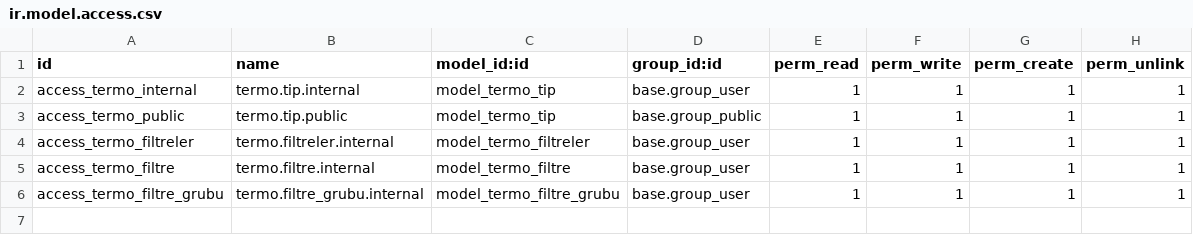
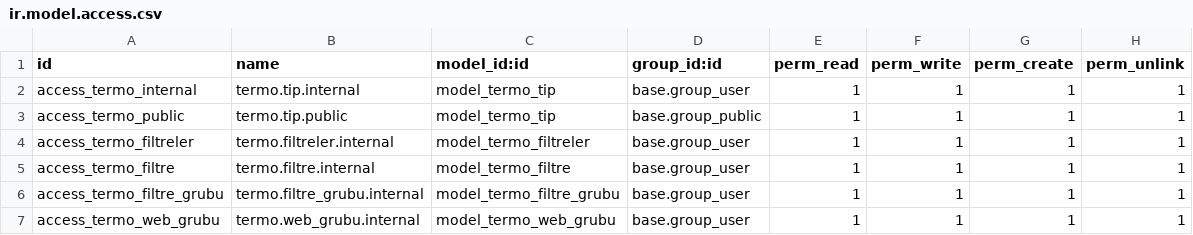
Before and after one commit to emreceran/termo, a CSV file: security/ir.model.access.csv, drawn as a sheet.

```diff
--- a/security/ir.model.access.csv
+++ b/security/ir.model.access.csv
@@ -6 +6,2 @@ access_termo_filtre,termo.filtre.internal,model_termo_filtre,base.group_user,1,1
 access_termo_filtre_grubu,termo.filtre_grubu.internal,model_termo_filtre_grubu,base.group_user,1,1,1,1
+access_termo_web_grubu,termo.web_grubu.internal,model_termo_web_grubu,base.group_user,1,1,1,1
```
Also changed, not shown: 4 other files.
